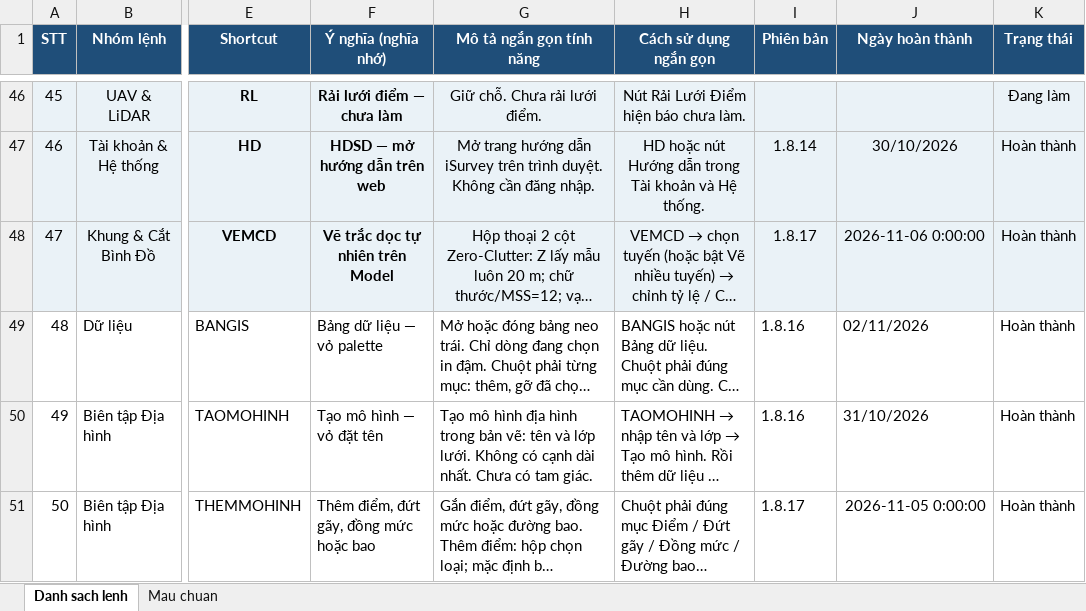
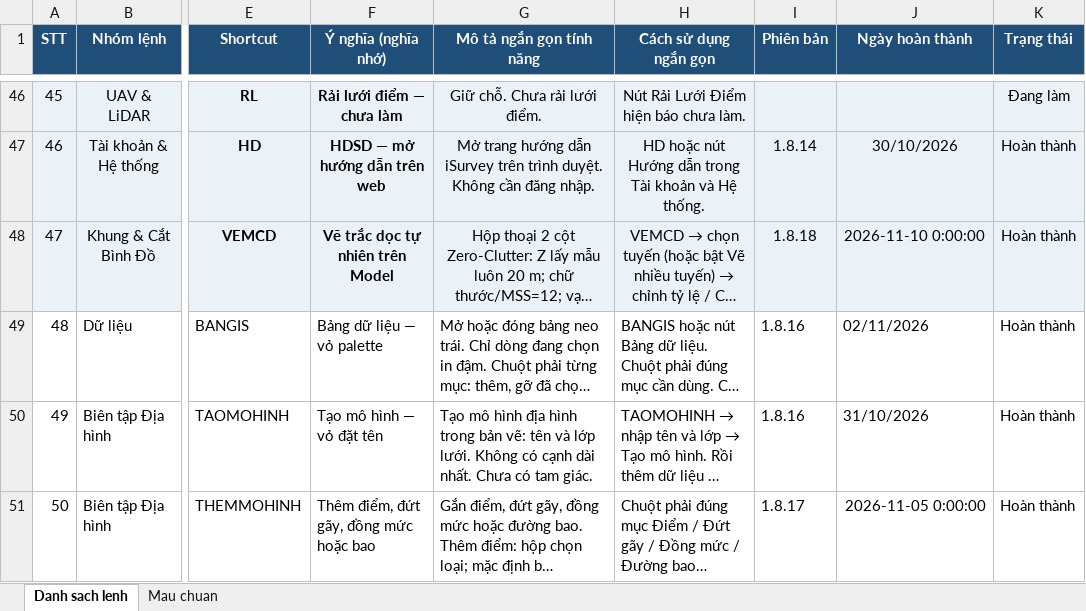
Before and after one commit to iSurvey86/isurvey, an Excel workbook: docs/Danh_sach_lenh_iSurvey.xlsx, sheet Danh sach lenh, drawn as a sheet; only a part is shown, gaps mark what is left out; long unchanged cells end in …; values as stored, in another font and other column widths than the file's, no borders; the diff names each change by its address in the sheet, - before the commit and + after, or states it on an @@ line.

```diff
--- a/docs/Danh_sach_lenh_iSurvey.xlsx (sheet Danh sach lenh)
+++ b/docs/Danh_sach_lenh_iSurvey.xlsx (sheet Danh sach lenh)
-I48 (Phiên bản): 1.8.17
+I48 (Phiên bản): 1.8.18
-J48 (Ngày hoàn thành): 2026-11-06 0:00:00
+J48 (Ngày hoàn thành): 2026-11-10 0:00:00
```
Also changed, not shown: 33 other files.
